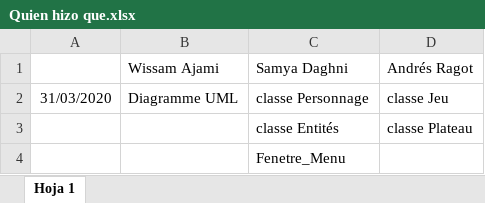
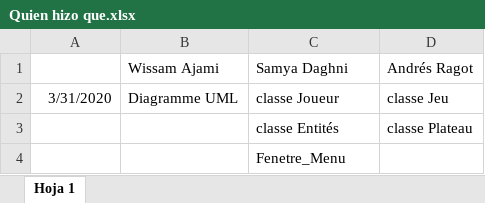
Before and after one commit to andresragot/Projet-SmashingButtons, an Excel workbook: Quien hizo que.xlsx, sheet Hoja 1, drawn as a sheet; values as stored, in another font and other column widths than the file's, no borders; charts and pictures not drawn; the diff names each change by its address in the sheet, - before the commit and + after, or states it on an @@ line.

```diff
--- a/Quien hizo que.xlsx (sheet Hoja 1)
+++ b/Quien hizo que.xlsx (sheet Hoja 1)
-A2: 31/03/2020
+A2: 3/31/2020
-C2: classe Personnage
+C2: classe Joueur
```
Also changed, not shown: charts or pictures, 3 other files.
